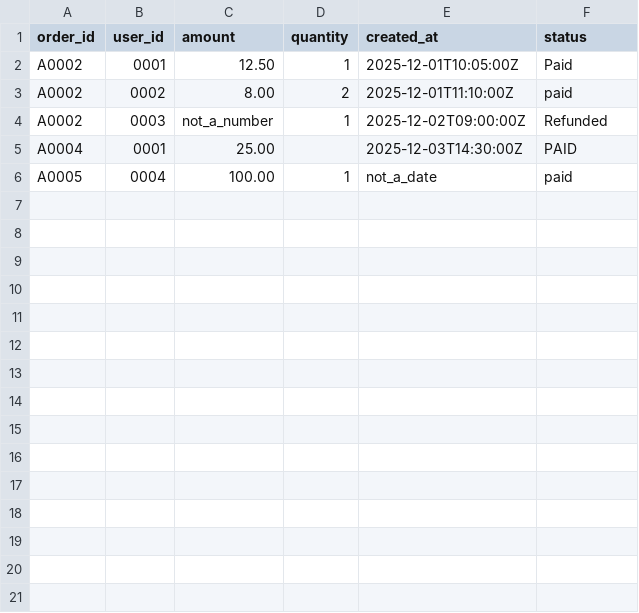
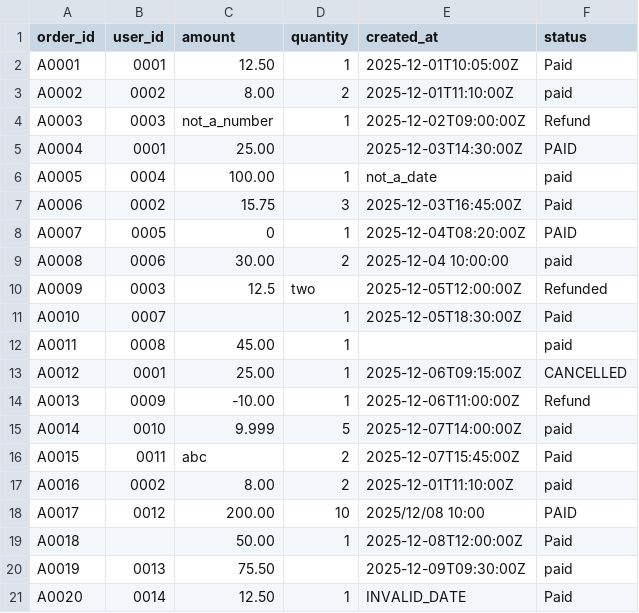
Before and after one commit to FaiOnayq/week2-data-work, a CSV file: data/raw/empty.csv, drawn as a sheet.

```diff
--- a/data/raw/empty.csv
+++ b/data/raw/empty.csv
@@ -1,6 +1,21 @@
 order_id,user_id,amount,quantity,created_at,status
-A0002,0001,12.50,1,2025-12-01T10:05:00Z,Paid
+A0001,0001,12.50,1,2025-12-01T10:05:00Z,Paid
 A0002,0002,8.00,2,2025-12-01T11:10:00Z,paid
-A0002,0003,not_a_number,1,2025-12-02T09:00:00Z,Refunded
+A0003,0003,not_a_number,1,2025-12-02T09:00:00Z,Refund
 A0004,0001,25.00,,2025-12-03T14:30:00Z,PAID
 A0005,0004,100.00,1,not_a_date,paid
+A0006,0002,15.75,3,2025-12-03T16:45:00Z,Paid
+A0007,0005,0,1,2025-12-04T08:20:00Z,PAID
+A0008,0006,30.00,2,2025-12-04 10:00:00,paid
+A0009,0003,12.5,two,2025-12-05T12:00:00Z,Refunded
+A0010,0007,,1,2025-12-05T18:30:00Z,Paid
+A0011,0008,45.00,1,,paid
+A0012,0001,25.00,1,2025-12-06T09:15:00Z,CANCELLED
+A0013,0009,-10.00,1,2025-12-06T11:00:00Z,Refund
+A0014,0010,9.999,5,2025-12-07T14:00:00Z,paid
+A0015,0011,abc,2,2025-12-07T15:45:00Z,Paid
+A0016,0002,8.00,2,2025-12-01T11:10:00Z,paid
+A0017,0012,200.00,10,2025/12/08 10:00,PAID
+A0018,,50.00,1,2025-12-08T12:00:00Z,Paid
+A0019,0013,75.50,,2025-12-09T09:30:00Z,paid
+A0020,0014,12.50,1,INVALID_DATE,Paid
```
Also changed, not shown: 7 other files.
